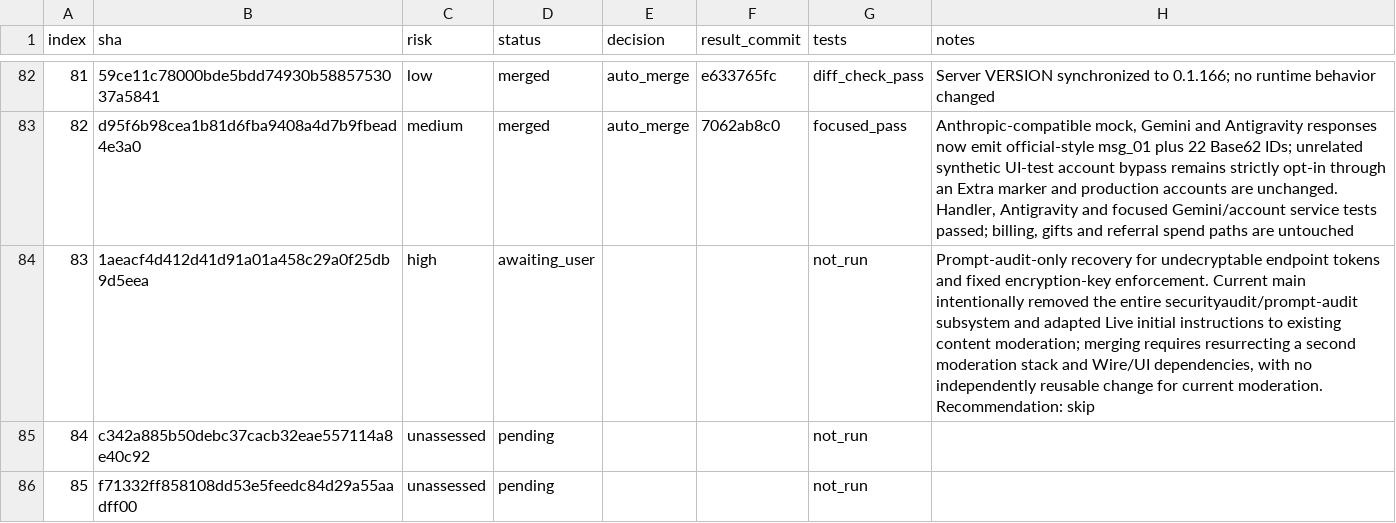
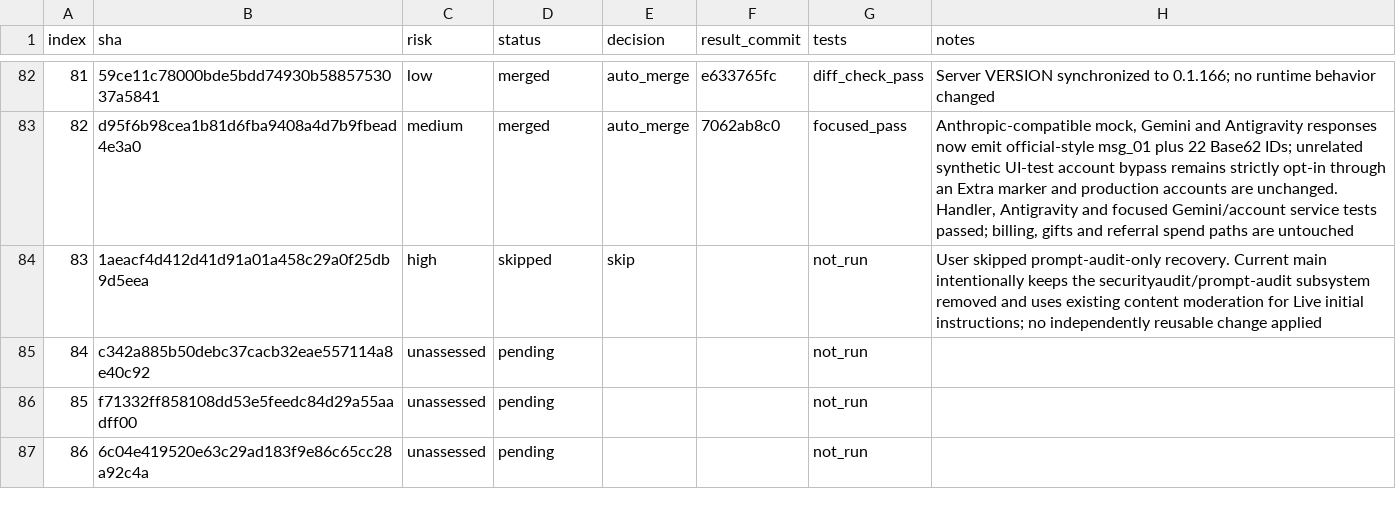
Before and after one commit to walaqi/sub2api, a TSV file: merge-state/sync-2-merge-v3/state.tsv, drawn as a sheet; only a part is shown, gaps mark what is left out; the shorter side is filled out with more unchanged rows.

Commit message:
chore(merge): skip upstream commit 83

```diff
--- a/merge-state/sync-2-merge-v3/state.tsv
+++ b/merge-state/sync-2-merge-v3/state.tsv
@@ -83,3 +83,3 @@ index	sha	risk	status	decision	result_commit	tests	notes
 82	d95f6b98cea1b81d6fba9408a4d7b9fbead4e3a0	medium	merged	auto_merge	7062ab8c0	focused_pass	Anthropic-compatible mock, Gemini and Antigravity responses now emit official-style msg_01 plus 22 Base62 IDs; unrelated synthetic UI-test account bypass remains strictly opt-in through an Extra marker and production accounts are unchanged. Handler, Antigravity and focused Gemini/account service tests passed; billing, gifts and referral spend paths are untouched
-83	1aeacf4d412d41d91a01a458c29a0f25db9d5eea	high	awaiting_user			not_run	Prompt-audit-only recovery for undecryptable endpoint tokens and fixed encryption-key enforcement. Current main intentionally removed the entire securityaudit/prompt-audit subsystem and adapted Live initial instructions to existing content moderation; merging requires resurrecting a second moderation stack and Wire/UI dependencies, with no independently reusable change for current moderation. Recommendation: skip
+83	1aeacf4d412d41d91a01a458c29a0f25db9d5eea	high	skipped	skip		not_run	User skipped prompt-audit-only recovery. Current main intentionally keeps the securityaudit/prompt-audit subsystem removed and uses existing content moderation for Live initial instructions; no independently reusable change applied
 84	c342a885b50debc37cacb32eae557114a8e40c92	unassessed	pending			not_run	
```
Also changed, not shown: 1 other file.
